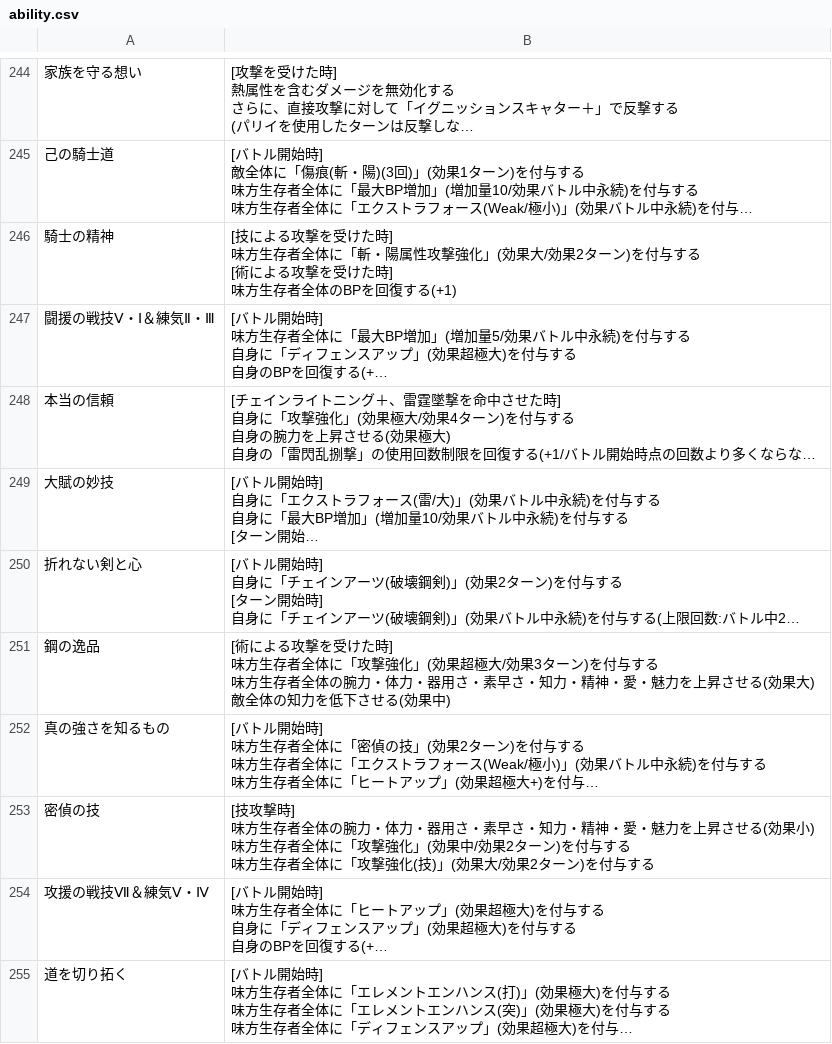
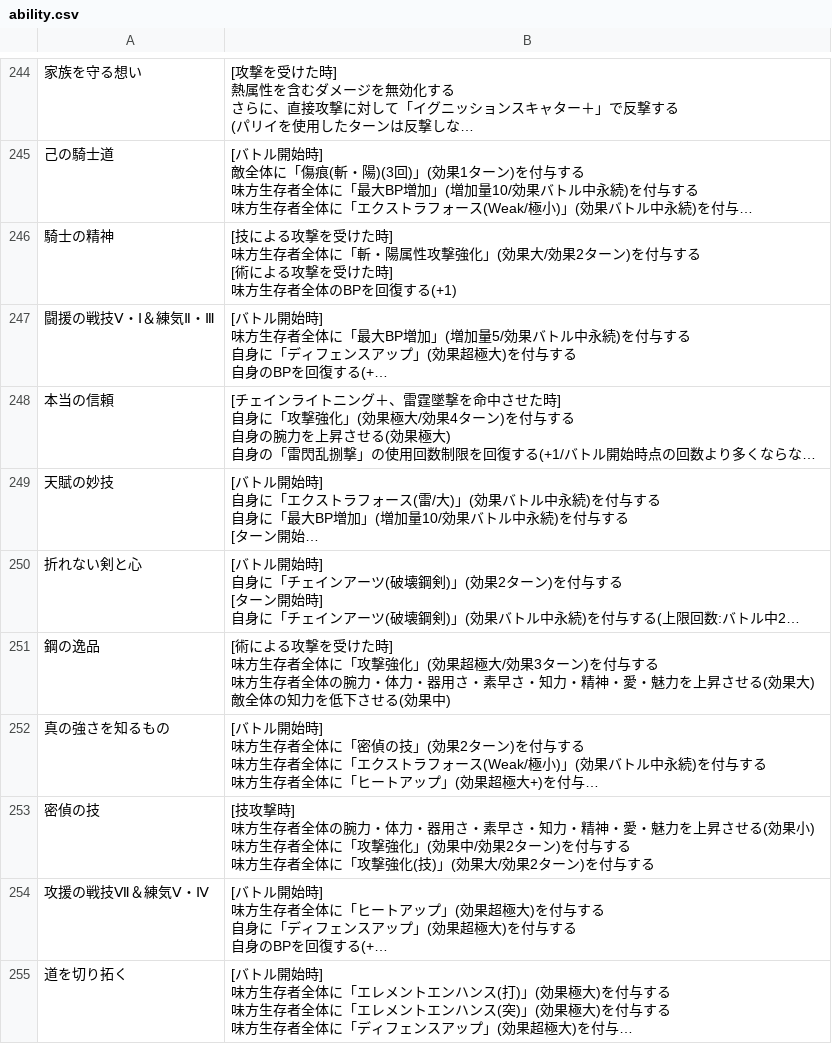
Before and after one commit to JESSY-RS/web-rs-tools, a CSV file: data/ability.csv, drawn as a sheet; only a part is shown, gaps mark what is left out; long unchanged cells end in …; the diff names each change by its address in the sheet, - before the commit and + after, or states it on an @@ line.

Commit message:
Add files via upload

```diff
--- a/data/ability.csv
+++ b/data/ability.csv
-A249: 大賦の妙技
+A249: 天賦の妙技
```
